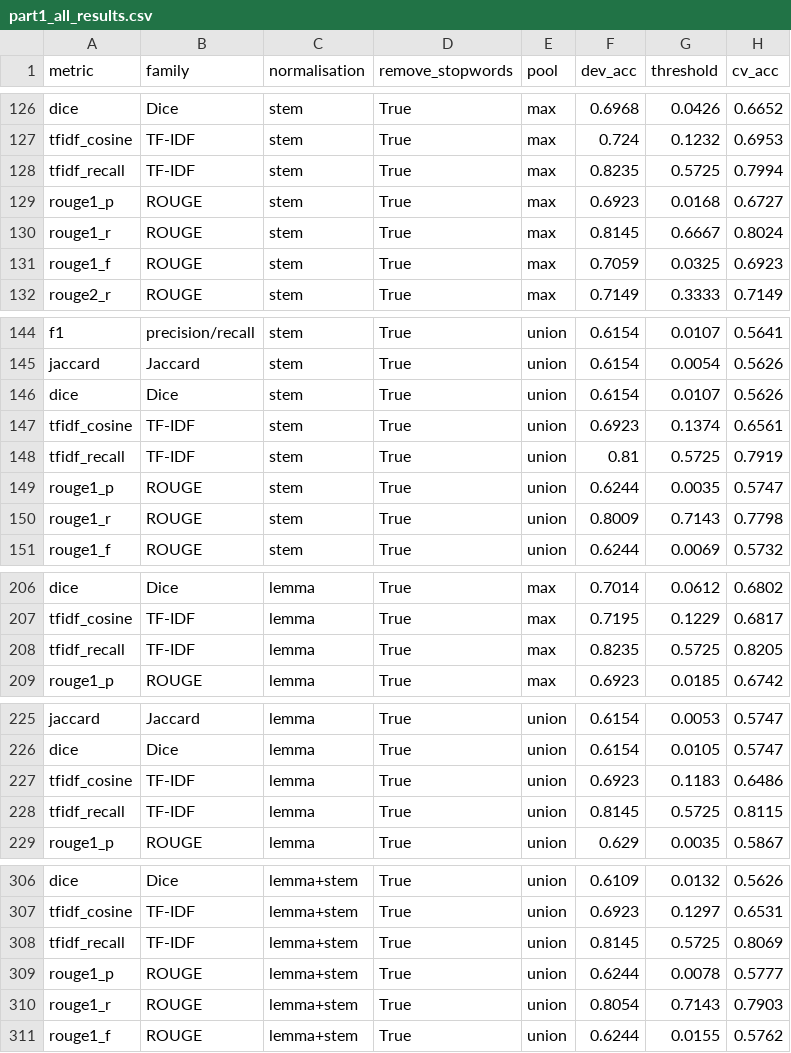
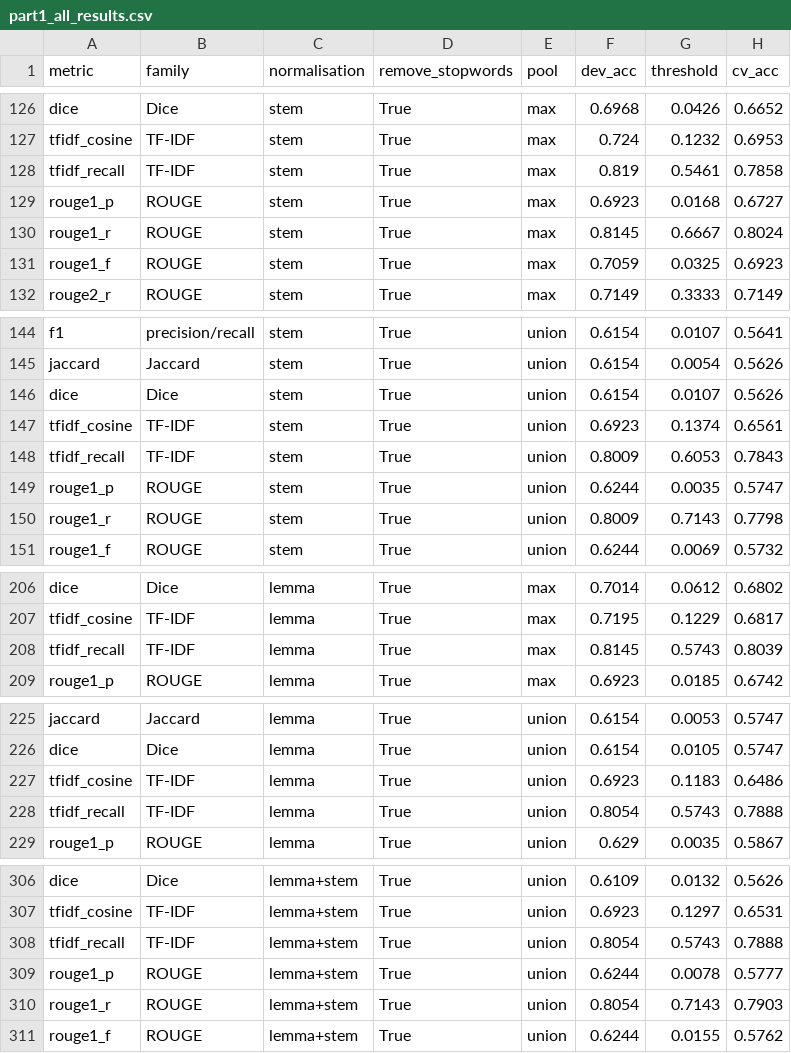
Before and after one commit to MevinIIT/Deep-Learning-Group-14, a CSV file: experiments/part1_all_results.csv, drawn as a sheet; only a part is shown, gaps mark what is left out; the diff covers the shown part only.

Commit message:
Refresh Part 1 grid results

```diff
--- a/experiments/part1_all_results.csv
+++ b/experiments/part1_all_results.csv
@@ -127,3 +127,3 @@ dice,Dice,stem,True,max,0.6968,0.0426,0.6652
 tfidf_cosine,TF-IDF,stem,True,max,0.724,0.1232,0.6953
-tfidf_recall,TF-IDF,stem,True,max,0.8235,0.5725,0.7994
+tfidf_recall,TF-IDF,stem,True,max,0.819,0.5461,0.7858
 rouge1_p,ROUGE,stem,True,max,0.6923,0.0168,0.6727
@@ -147,3 +147,3 @@ dice,Dice,stem,True,union,0.6154,0.0107,0.5626
 tfidf_cosine,TF-IDF,stem,True,union,0.6923,0.1374,0.6561
-tfidf_recall,TF-IDF,stem,True,union,0.81,0.5725,0.7919
+tfidf_recall,TF-IDF,stem,True,union,0.8009,0.6053,0.7843
 rouge1_p,ROUGE,stem,True,union,0.6244,0.0035,0.5747
@@ -207,3 +207,3 @@ dice,Dice,lemma,True,max,0.7014,0.0612,0.6802
 tfidf_cosine,TF-IDF,lemma,True,max,0.7195,0.1229,0.6817
-tfidf_recall,TF-IDF,lemma,True,max,0.8235,0.5725,0.8205
+tfidf_recall,TF-IDF,lemma,True,max,0.8145,0.5743,0.8039
 rouge1_p,ROUGE,lemma,True,max,0.6923,0.0185,0.6742
@@ -227,3 +227,3 @@ dice,Dice,lemma,True,union,0.6154,0.0105,0.5747
 tfidf_cosine,TF-IDF,lemma,True,union,0.6923,0.1183,0.6486
-tfidf_recall,TF-IDF,lemma,True,union,0.8145,0.5725,0.8115
+tfidf_recall,TF-IDF,lemma,True,union,0.8054,0.5743,0.7888
 rouge1_p,ROUGE,lemma,True,union,0.629,0.0035,0.5867
@@ -307,3 +307,3 @@ dice,Dice,lemma+stem,True,union,0.6109,0.0132,0.5626
 tfidf_cosine,TF-IDF,lemma+stem,True,union,0.6923,0.1297,0.6531
-tfidf_recall,TF-IDF,lemma+stem,True,union,0.8145,0.5725,0.8069
+tfidf_recall,TF-IDF,lemma+stem,True,union,0.8054,0.5743,0.7888
 rouge1_p,ROUGE,lemma+stem,True,union,0.6244,0.0078,0.5777
```
Also changed, not shown: 4 edited cells elsewhere in this file.
